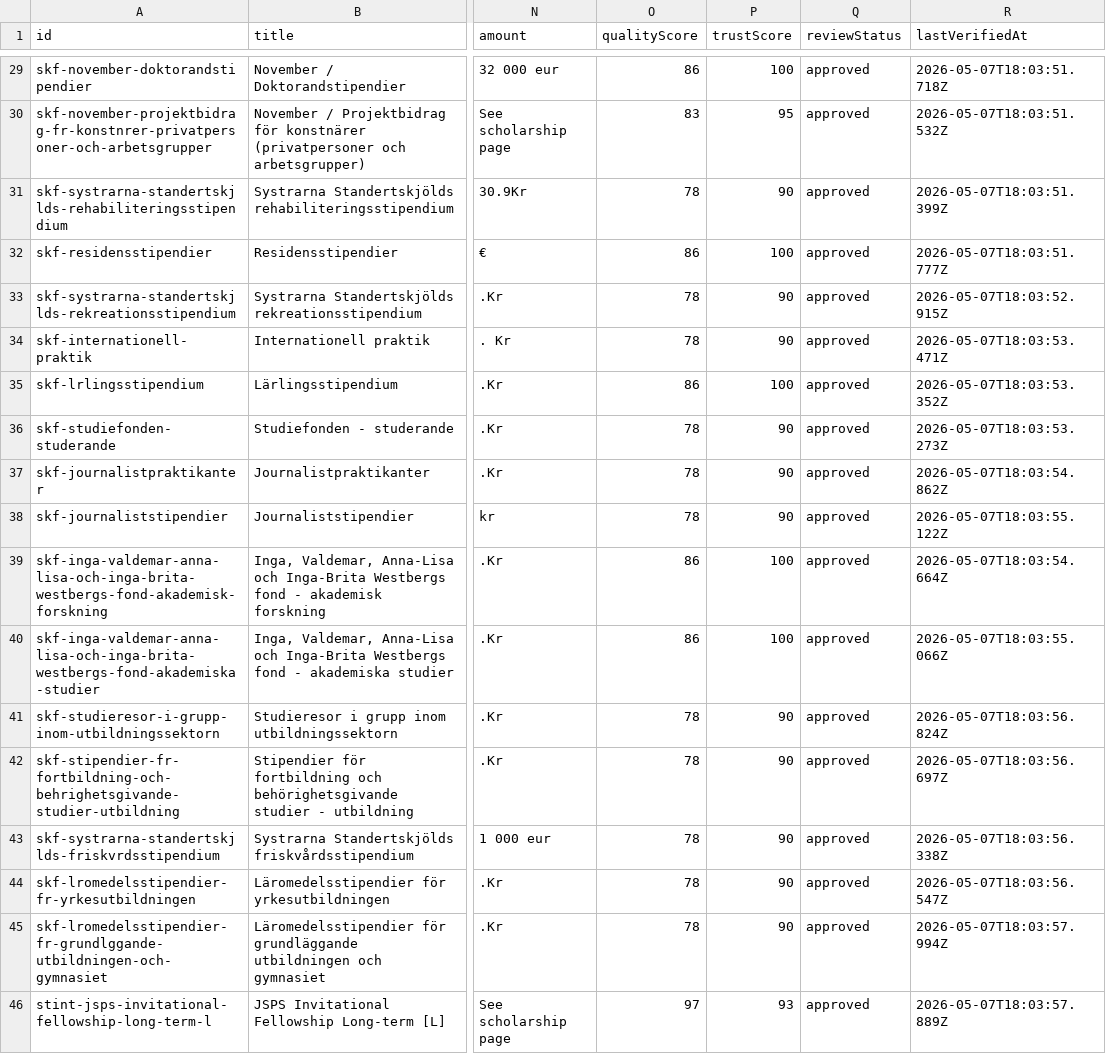
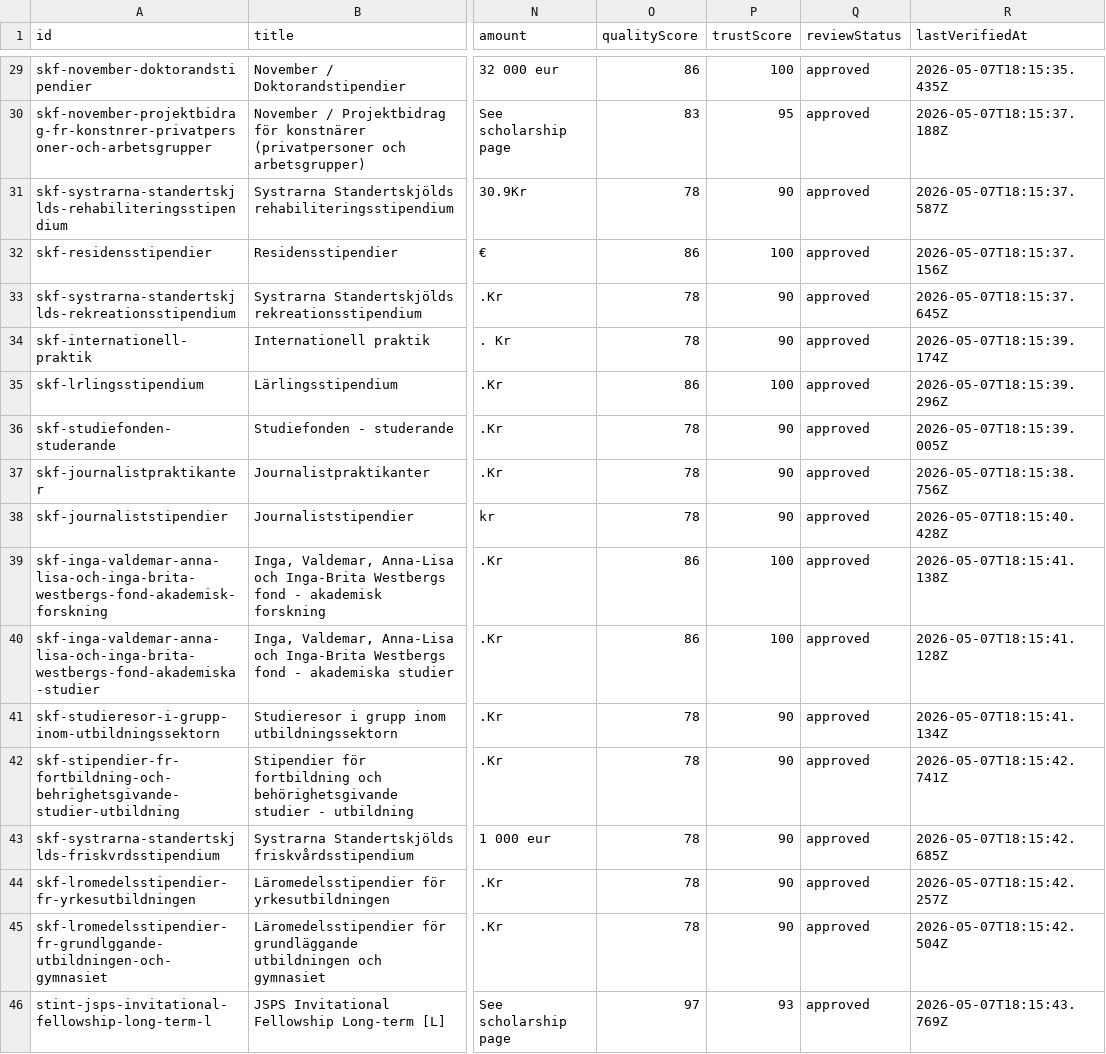
Before and after one commit to vladm5x/Imotive-website, a CSV file: data/approved_scholarships.csv, drawn as a sheet; only a part is shown, gaps mark what is left out; the diff covers the shown part only; the diff names each change by its address in the sheet, - before the commit and + after, or states it on an @@ line.

```diff
--- a/data/approved_scholarships.csv
+++ b/data/approved_scholarships.csv
-R29 (lastVerifiedAt): 2026-05-07T18:03:51.718Z
+R29 (lastVerifiedAt): 2026-05-07T18:15:35.435Z
-R30 (lastVerifiedAt): 2026-05-07T18:03:51.532Z
+R30 (lastVerifiedAt): 2026-05-07T18:15:37.188Z
-R31 (lastVerifiedAt): 2026-05-07T18:03:51.399Z
+R31 (lastVerifiedAt): 2026-05-07T18:15:37.587Z
-R32 (lastVerifiedAt): 2026-05-07T18:03:51.777Z
+R32 (lastVerifiedAt): 2026-05-07T18:15:37.156Z
-R33 (lastVerifiedAt): 2026-05-07T18:03:52.915Z
+R33 (lastVerifiedAt): 2026-05-07T18:15:37.645Z
-R34 (lastVerifiedAt): 2026-05-07T18:03:53.471Z
+R34 (lastVerifiedAt): 2026-05-07T18:15:39.174Z
-R35 (lastVerifiedAt): 2026-05-07T18:03:53.352Z
+R35 (lastVerifiedAt): 2026-05-07T18:15:39.296Z
-R36 (lastVerifiedAt): 2026-05-07T18:03:53.273Z
+R36 (lastVerifiedAt): 2026-05-07T18:15:39.005Z
-R37 (lastVerifiedAt): 2026-05-07T18:03:54.862Z
+R37 (lastVerifiedAt): 2026-05-07T18:15:38.756Z
-R38 (lastVerifiedAt): 2026-05-07T18:03:55.122Z
+R38 (lastVerifiedAt): 2026-05-07T18:15:40.428Z
-R39 (lastVerifiedAt): 2026-05-07T18:03:54.664Z
+R39 (lastVerifiedAt): 2026-05-07T18:15:41.138Z
-R40 (lastVerifiedAt): 2026-05-07T18:03:55.066Z
+R40 (lastVerifiedAt): 2026-05-07T18:15:41.128Z
-R41 (lastVerifiedAt): 2026-05-07T18:03:56.824Z
+R41 (lastVerifiedAt): 2026-05-07T18:15:41.134Z
-R42 (lastVerifiedAt): 2026-05-07T18:03:56.697Z
+R42 (lastVerifiedAt): 2026-05-07T18:15:42.741Z
-R43 (lastVerifiedAt): 2026-05-07T18:03:56.338Z
+R43 (lastVerifiedAt): 2026-05-07T18:15:42.685Z
-R44 (lastVerifiedAt): 2026-05-07T18:03:56.547Z
+R44 (lastVerifiedAt): 2026-05-07T18:15:42.257Z
-R45 (lastVerifiedAt): 2026-05-07T18:03:57.994Z
+R45 (lastVerifiedAt): 2026-05-07T18:15:42.504Z
-R46 (lastVerifiedAt): 2026-05-07T18:03:57.889Z
+R46 (lastVerifiedAt): 2026-05-07T18:15:43.769Z
```
Also changed, not shown: 27 edited cells elsewhere in this file, 8 other files.
